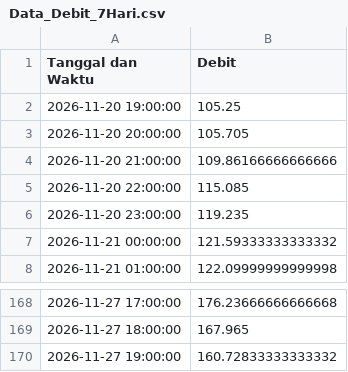
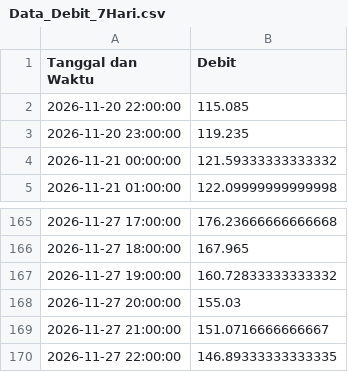
Before and after one commit to ajuneuh/prediksi-dayeuhkolot, a CSV file: v1.1/Data_Debit_7Hari.csv, drawn as a sheet; only a part is shown, gaps mark what is left out.

```diff
--- a/v1.1/Data_Debit_7Hari.csv
+++ b/v1.1/Data_Debit_7Hari.csv
@@ -1,5 +1,2 @@
 Tanggal dan Waktu,Debit
-2026-11-20 19:00:00,105.25
-2026-11-20 20:00:00,105.705
-2026-11-20 21:00:00,109.86166666666666
 2026-11-20 22:00:00,115.085
@@ -170 +167,4 @@ Tanggal dan Waktu,Debit
 2026-11-27 19:00:00,160.72833333333332
+2026-11-27 20:00:00,155.03
+2026-11-27 21:00:00,151.0716666666667
+2026-11-27 22:00:00,146.89333333333335
```
Also changed, not shown: v1.1/Data_Hujan_7Hari.csv, v1.1/Prediksi_Debit_24Jam.csv, 5 other files.
